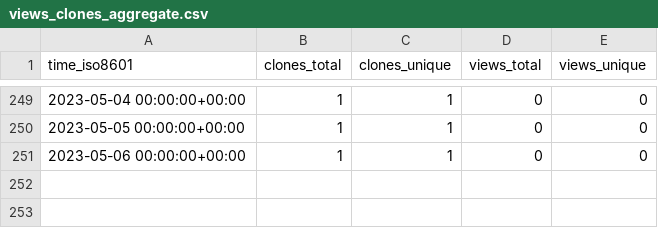
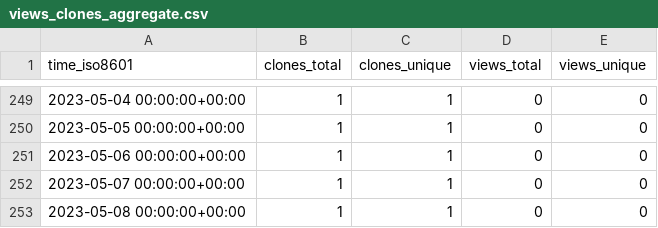
Before and after one commit to qzc438/academic-kickstart, a CSV file: qzc438/academic-kickstart/ghrs-data/views_clones_aggregate.csv, drawn as a sheet; only a part is shown, gaps mark what is left out; the diff names each change by its address in the sheet, - before the commit and + after, or states it on an @@ line.

```diff
--- a/qzc438/academic-kickstart/ghrs-data/views_clones_aggregate.csv
+++ b/qzc438/academic-kickstart/ghrs-data/views_clones_aggregate.csv
+row 252: 2023-05-07 00:00:00+00:00 | 1 | 1 | 0 | 0
+row 253: 2023-05-08 00:00:00+00:00 | 1 | 1 | 0 | 0
```
Also changed, not shown: 1 other file.
